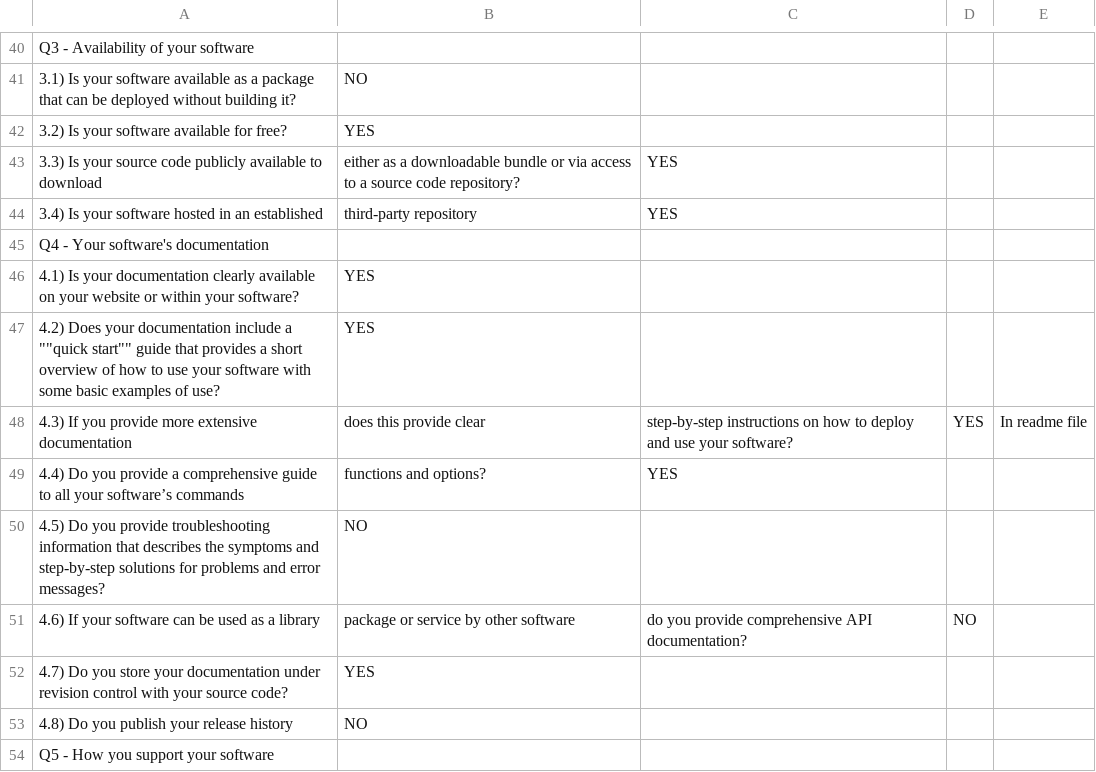
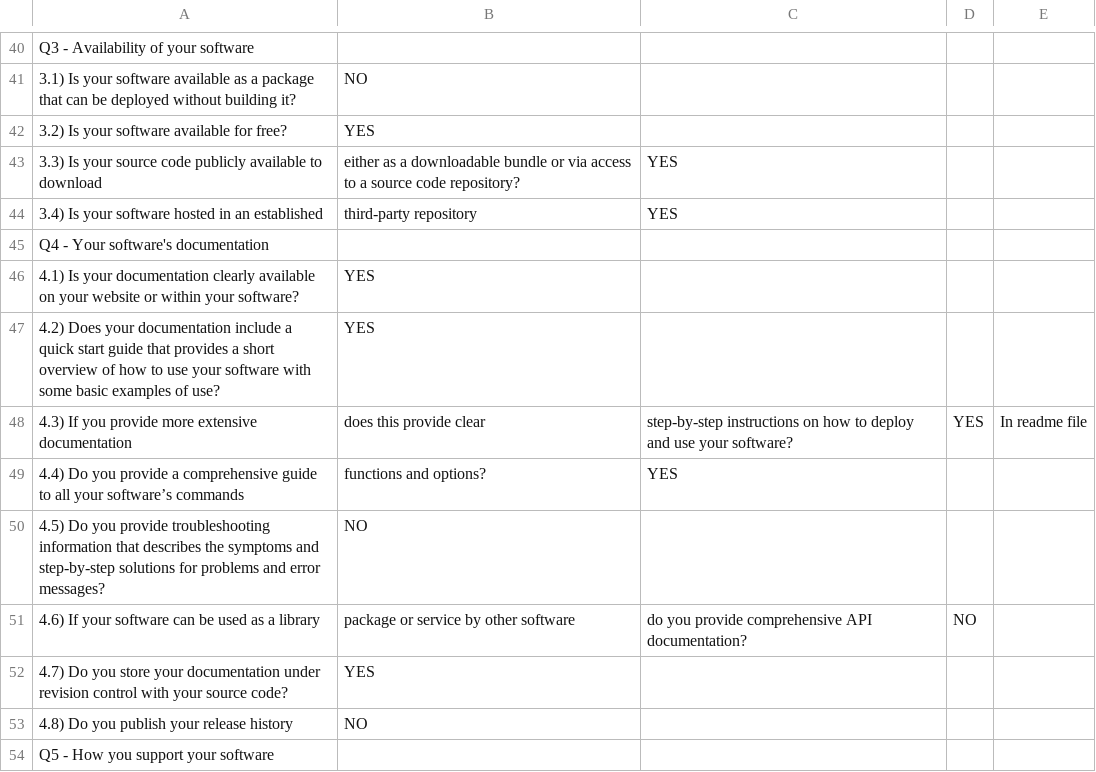
Before and after one commit to csc510fall23g45/project, a CSV file: proj1/Calorie App-Rubric.csv, drawn as a sheet; only a part is shown, gaps mark what is left out.

Commit message:
Update Calorie App-Rubric.csv

```diff
--- a/proj1/Calorie App-Rubric.csv
+++ b/proj1/Calorie App-Rubric.csv
@@ -46,3 +46,3 @@ Q4 - Your software's documentation ,,
 4.1) Is your documentation clearly available on your website or within your software? , YES ,
-4.2) Does your documentation include a ""quick start"" guide that provides a short overview of how to use your software with some basic examples of use? , YES ,
+4.2) Does your documentation include a quick start guide that provides a short overview of how to use your software with some basic examples of use? , YES ,
 4.3) If you provide more extensive documentation, does this provide clear, step-by-step instructions on how to deploy and use your software? , YES , In readme file
```
